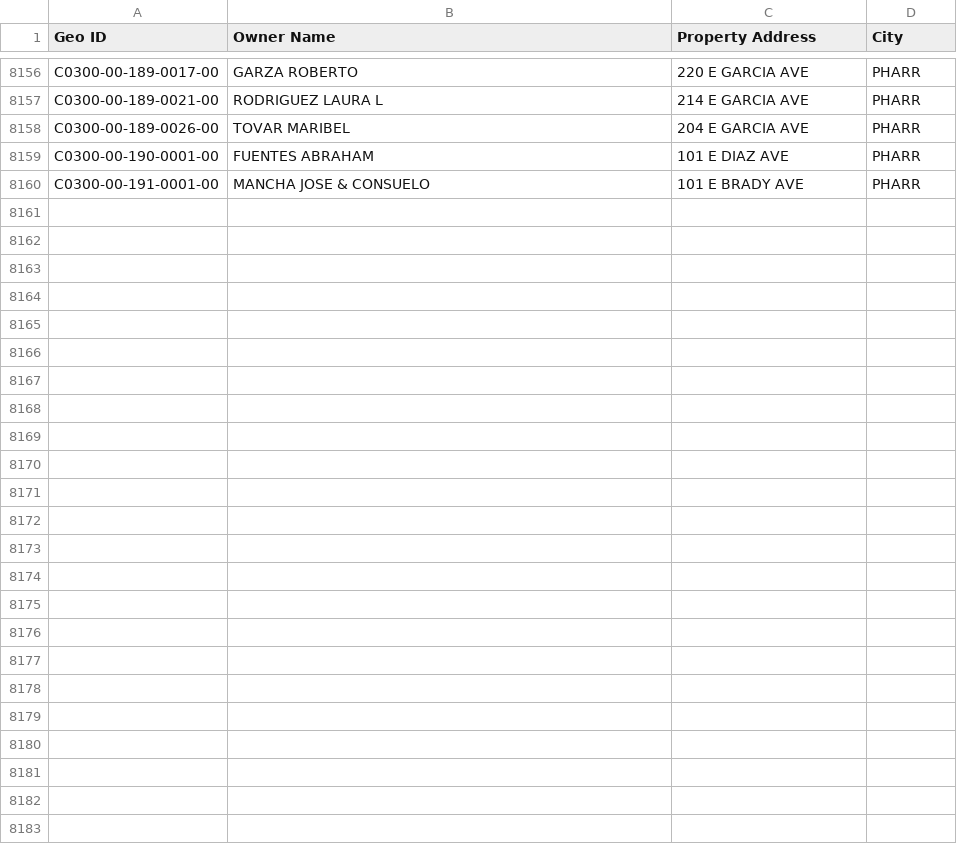
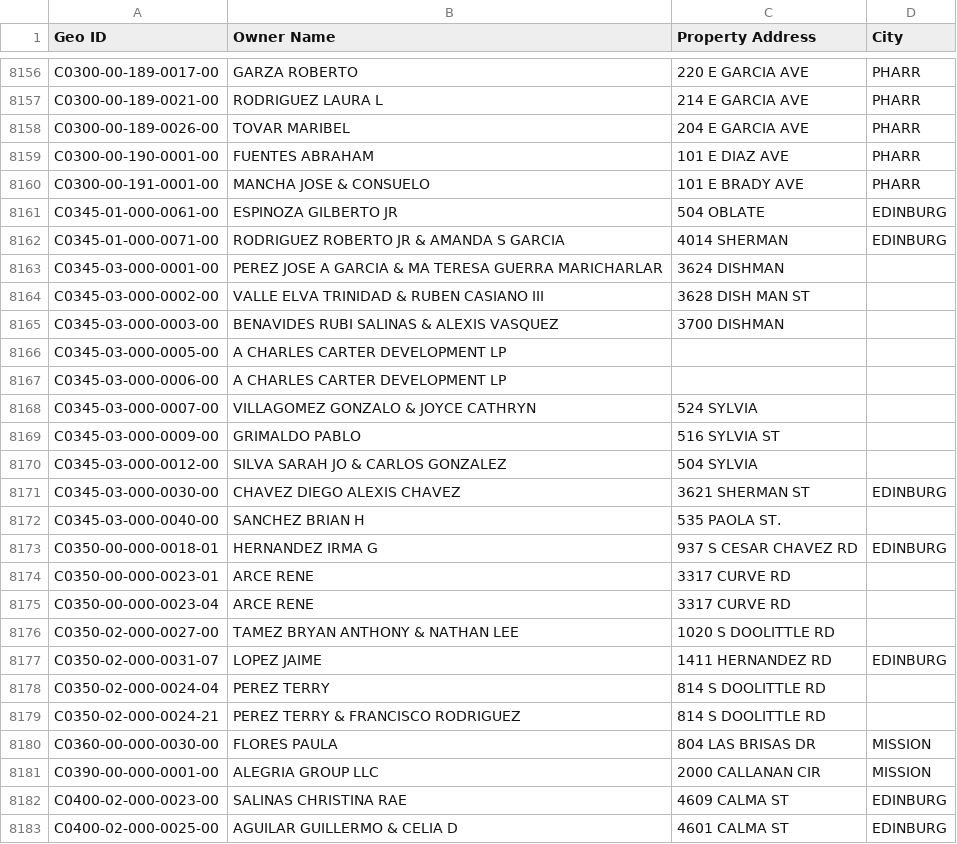
Before and after one commit to martinherrerajr33-source/hidalgo-tax-watch, a CSV file: input/geo_ids.csv, drawn as a sheet; only a part is shown, gaps mark what is left out.

```diff
--- a/input/geo_ids.csv
+++ b/input/geo_ids.csv
@@ -8160 +8160,24 @@ C0300-00-190-0001-00,FUENTES ABRAHAM,101 E DIAZ AVE,PHARR
 C0300-00-191-0001-00,MANCHA JOSE & CONSUELO,101 E BRADY AVE,PHARR
+C0345-01-000-0061-00,ESPINOZA GILBERTO JR,504 OBLATE,EDINBURG
+C0345-01-000-0071-00,RODRIGUEZ ROBERTO JR & AMANDA S GARCIA,4014 SHERMAN,EDINBURG
+C0345-03-000-0001-00,PEREZ JOSE A GARCIA & MA TERESA GUERRA MARICHARLAR,3624 DISHMAN,
+C0345-03-000-0002-00,VALLE ELVA TRINIDAD & RUBEN CASIANO III,3628 DISH MAN ST,
+C0345-03-000-0003-00,BENAVIDES RUBI SALINAS & ALEXIS VASQUEZ,3700 DISHMAN,
+C0345-03-000-0005-00,A CHARLES CARTER DEVELOPMENT LP,,
+C0345-03-000-0006-00,A CHARLES CARTER DEVELOPMENT LP,,
+C0345-03-000-0007-00,VILLAGOMEZ GONZALO & JOYCE CATHRYN,524 SYLVIA,
+C0345-03-000-0009-00,GRIMALDO PABLO,516 SYLVIA ST,
+C0345-03-000-0012-00,SILVA SARAH JO & CARLOS GONZALEZ,504 SYLVIA,
+C0345-03-000-0030-00,CHAVEZ DIEGO ALEXIS CHAVEZ,3621 SHERMAN ST,EDINBURG
+C0345-03-000-0040-00,SANCHEZ BRIAN H,535 PAOLA ST.,
+C0350-00-000-0018-01,HERNANDEZ IRMA G,937 S CESAR CHAVEZ RD,EDINBURG
+C0350-00-000-0023-01,ARCE RENE,3317 CURVE RD,
+C0350-00-000-0023-04,ARCE RENE,3317 CURVE RD,
+C0350-02-000-0027-00,TAMEZ BRYAN ANTHONY & NATHAN LEE,1020 S DOOLITTLE RD,
+C0350-02-000-0031-07,LOPEZ JAIME,1411 HERNANDEZ RD,EDINBURG
+C0350-02-000-0024-04,PEREZ TERRY,814 S DOOLITTLE RD,
+C0350-02-000-0024-21,PEREZ TERRY & FRANCISCO RODRIGUEZ,814 S DOOLITTLE RD,
+C0360-00-000-0030-00,FLORES PAULA,804 LAS BRISAS DR,MISSION
+C0390-00-000-0001-00,ALEGRIA GROUP LLC,2000 CALLANAN CIR,MISSION
+C0400-02-000-0023-00,SALINAS CHRISTINA RAE,4609 CALMA ST,EDINBURG
+C0400-02-000-0025-00,AGUILAR GUILLERMO & CELIA D,4601 CALMA ST,EDINBURG
```
Also changed, not shown: 1 other file.
